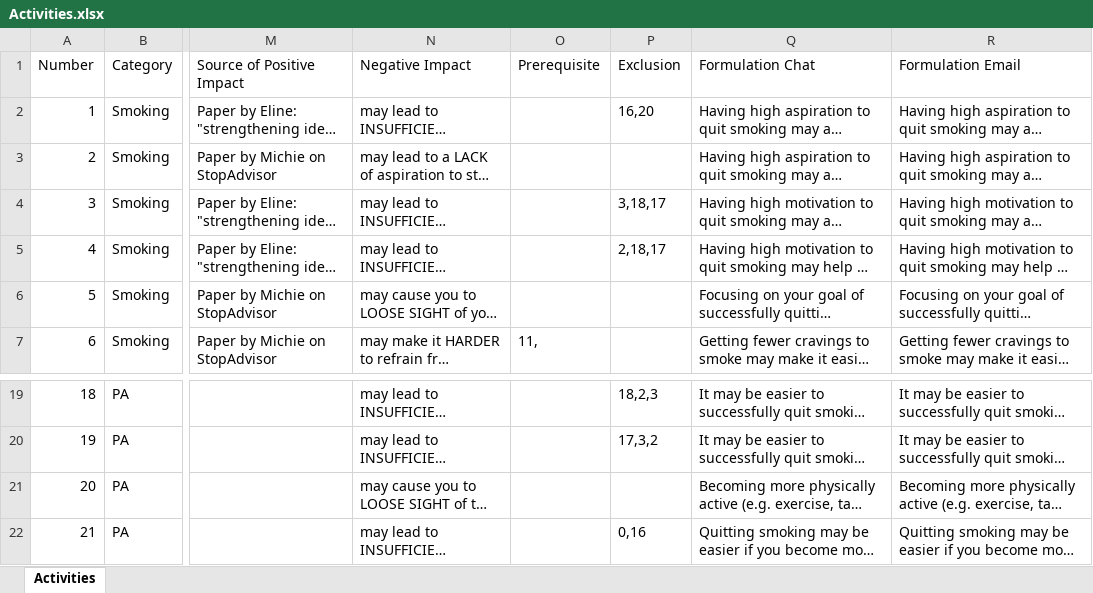
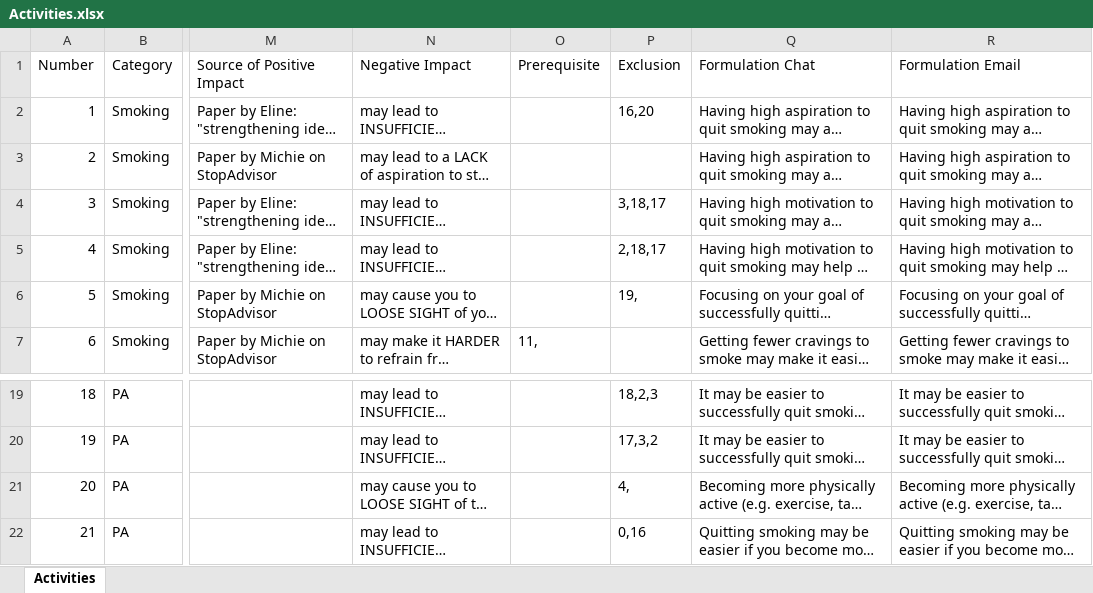
Before and after one commit to PerfectFit-project/virtual_coach_rl_persuasion_algorithm, an Excel workbook: Activities.xlsx, sheet Activities, drawn as a sheet; only a part is shown, gaps mark what is left out; long unchanged cells end in …; values as stored, in another font and other column widths than the file's, no borders; the diff names each change by its address in the sheet, - before the commit and + after, or states it on an @@ line.

Commit message:
exclusion for 2 battle activities added

```diff
--- a/Activities.xlsx (sheet Activities)
+++ b/Activities.xlsx (sheet Activities)
-P6 (Exclusion): (empty)
+P6 (Exclusion): 19,
-P21 (Exclusion): (empty)
+P21 (Exclusion): 4,
```
Also changed, not shown: 1 other file.
